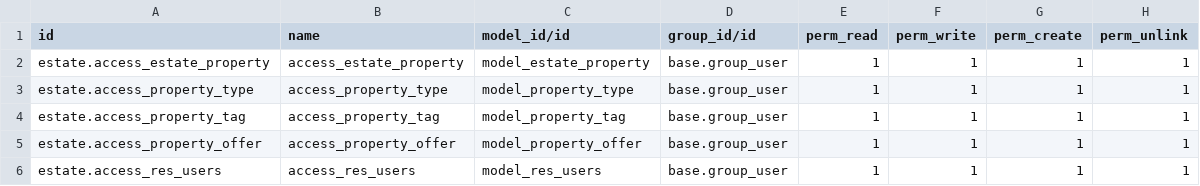
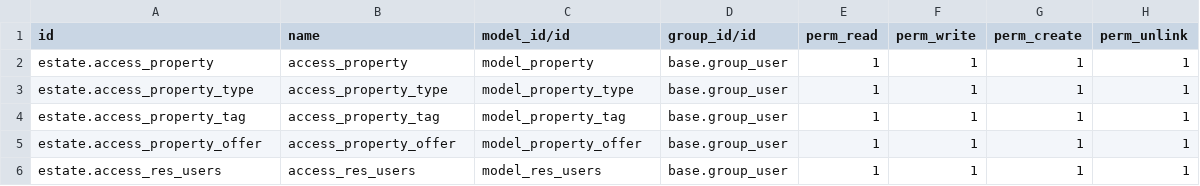
Before and after one commit to henrybackman/odoo, a CSV file: extra-addons/estate/security/ir.model.access.csv, drawn as a sheet.

```diff
--- a/extra-addons/estate/security/ir.model.access.csv
+++ b/extra-addons/estate/security/ir.model.access.csv
@@ -1,3 +1,3 @@
 id,name,model_id/id,group_id/id,perm_read,perm_write,perm_create,perm_unlink
-estate.access_estate_property,access_estate_property,model_estate_property,base.group_user,1,1,1,1
+estate.access_property,access_property,model_property,base.group_user,1,1,1,1
 estate.access_property_type,access_property_type,model_property_type,base.group_user,1,1,1,1
```
Also changed, not shown: 9 other files.
